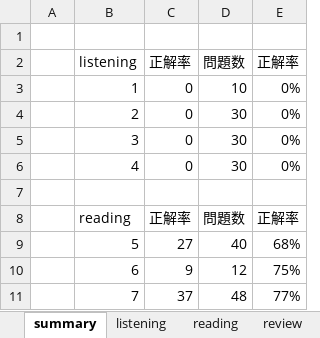
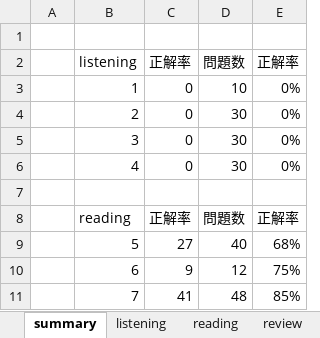
Before and after one commit to Shinichi0713/english-study, an Excel workbook: l_r/2nd.xlsx, sheet summary, drawn as a sheet; values as stored, in another font and other column widths than the file's, no borders; the diff names each change by its address in the sheet, - before the commit and + after, or states it on an @@ line.

```diff
--- a/l_r/2nd.xlsx (sheet summary)
+++ b/l_r/2nd.xlsx (sheet summary)
-C11: 37
+C11: 41
-E11: 77%
+E11: 85%
```
Also changed, not shown: sheet reading.
